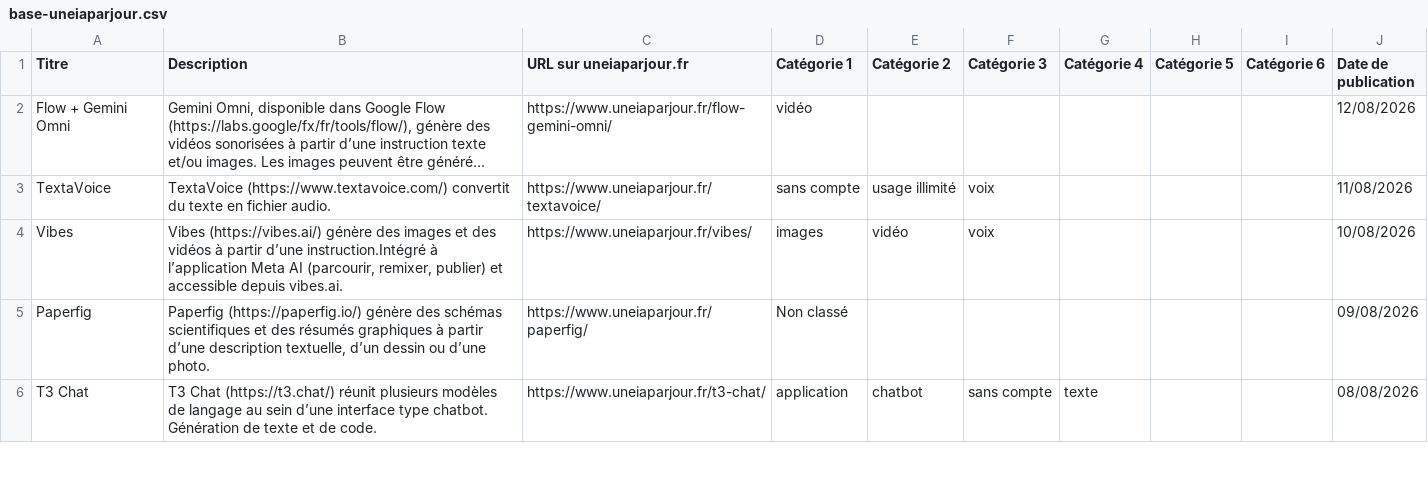
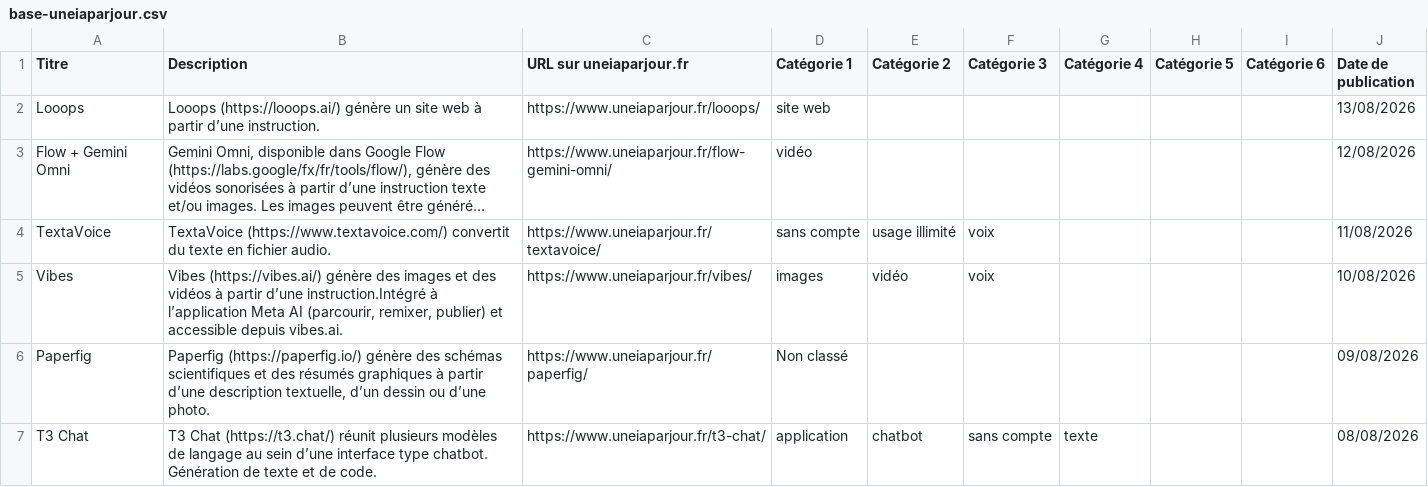
Before and after one commit to uneIAparjour/base, a CSV file: base-uneiaparjour.csv, drawn as a sheet; only a part is shown; long unchanged cells end in …; the diff names each change by its address in the sheet, - before the commit and + after, or states it on an @@ line.

```diff
--- a/base-uneiaparjour.csv
+++ b/base-uneiaparjour.csv
+row 2: Looops | Looops (https://looops.ai/) génère un site web à partir d’une instruction. | https://www.uneiaparjour.fr/looops/ | site web |  |  |  |  |  | 13/08/2026
```
Also changed, not shown: 3 other files.
